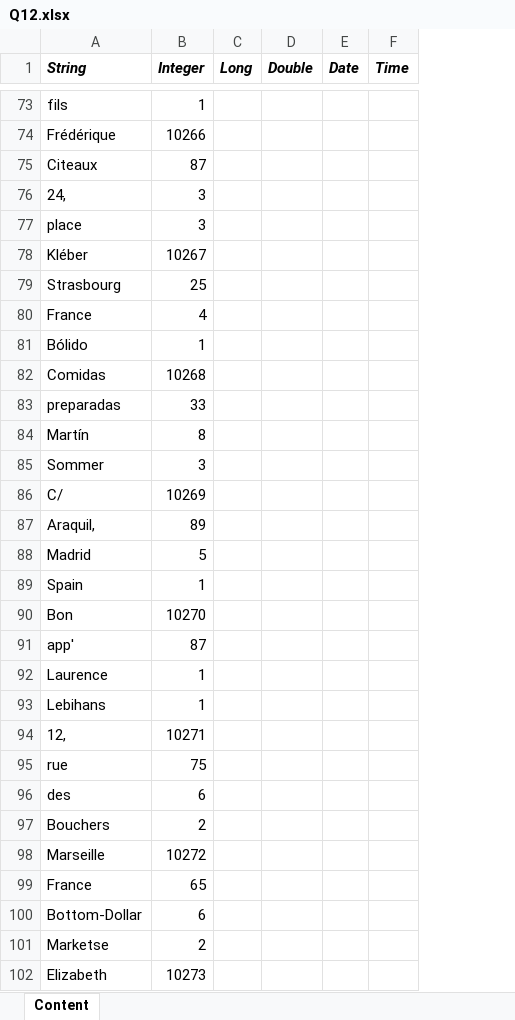
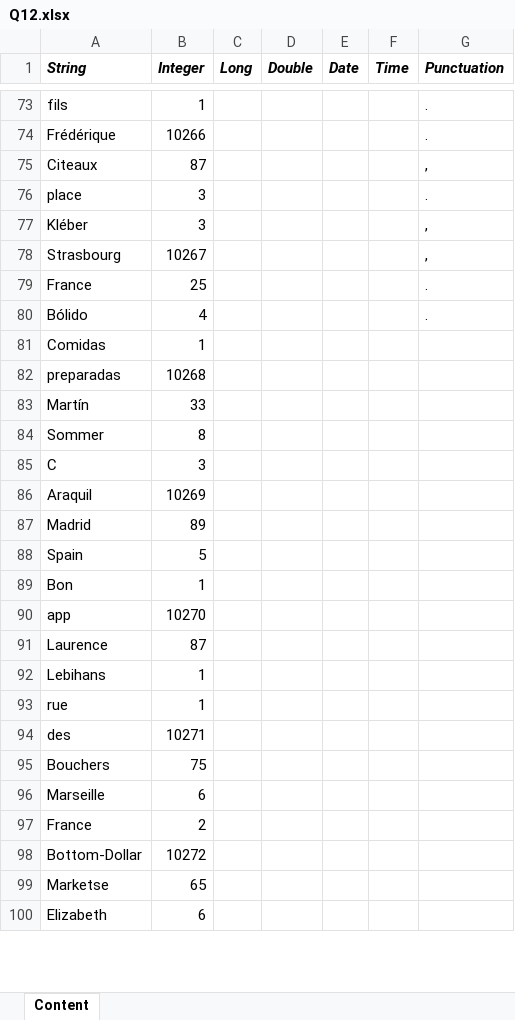
Before and after one commit to SteffinRayen/fluffy-chainsaw, an Excel workbook: LIBA14/files/Q12.xlsx, sheet Content, drawn as a sheet; only a part is shown, gaps mark what is left out; values as stored, in another font and other column widths than the file's, no borders; removed rows and columns are numbered as before the commit, all else as after; the diff covers the shown part only; the diff names each change by its address in the sheet, - before the commit and + after, or states it on an @@ line.

```diff
--- a/LIBA14/files/Q12.xlsx (sheet Content)
+++ b/LIBA14/files/Q12.xlsx (sheet Content)
+column G (Punctuation), rows 73-80: . | . | , | . | , | , | . | .
-row 76: 24, | 3
-B77 (Integer): 10267
+B77 (Integer): 3
-B78 (Integer): 25
+B78 (Integer): 10267
-B79 (Integer): 4
+B79 (Integer): 25
-B80 (Integer): 1
+B80 (Integer): 4
-B81 (Integer): 10268
+B81 (Integer): 1
-B82 (Integer): 33
+B82 (Integer): 10268
-B83 (Integer): 8
+B83 (Integer): 33
-B84 (Integer): 3
+B84 (Integer): 8
-row 86: C/ | 10269
-row 87: Araquil, | 89
+row 85: C | 3
+row 86: Araquil | 10269
-B87 (Integer): 5
+B87 (Integer): 89
-B88 (Integer): 1
+B88 (Integer): 5
-B89 (Integer): 10270
+B89 (Integer): 1
-row 91: app' | 87
+row 90: app | 10270
-B91 (Integer): 1
+B91 (Integer): 87
-row 94: 12, | 10271
-B93 (Integer): 75
+B93 (Integer): 1
-B94 (Integer): 6
+B94 (Integer): 10271
-B95 (Integer): 2
+B95 (Integer): 75
-B96 (Integer): 10272
+B96 (Integer): 6
-B97 (Integer): 65
+B97 (Integer): 2
-B98 (Integer): 6
+B98 (Integer): 10272
-B99 (Integer): 2
+B99 (Integer): 65
-B100 (Integer): 10273
+B100 (Integer): 6
```
Also changed, not shown: other rows of this sheet, LIBA14/files/Q03.xlsx, LIBA14/files/Q05.xlsx, 24 other files.
